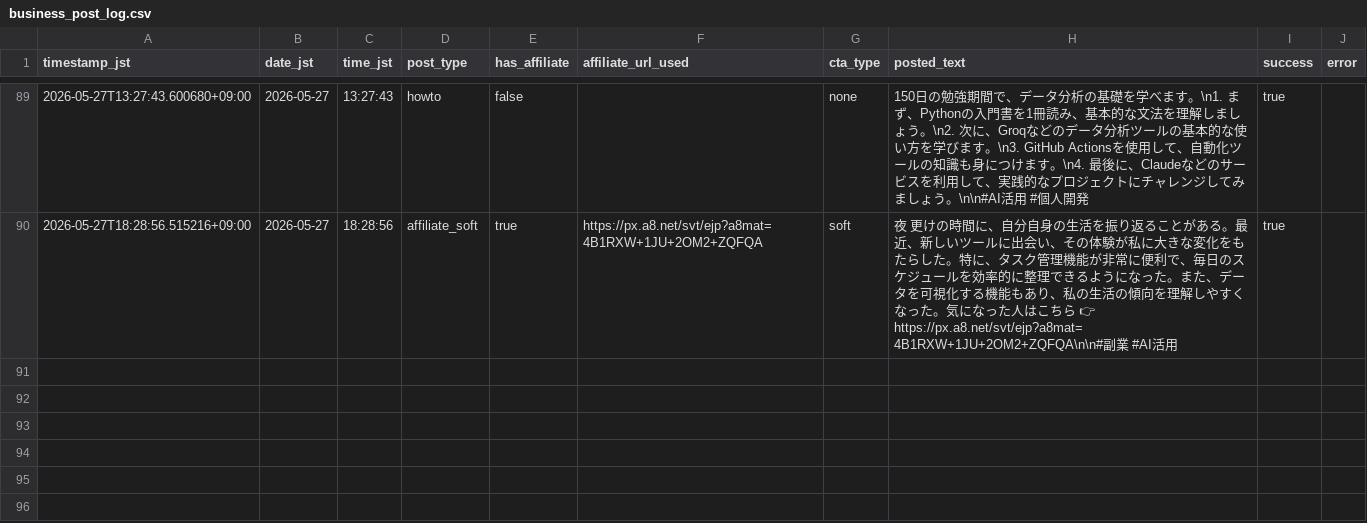
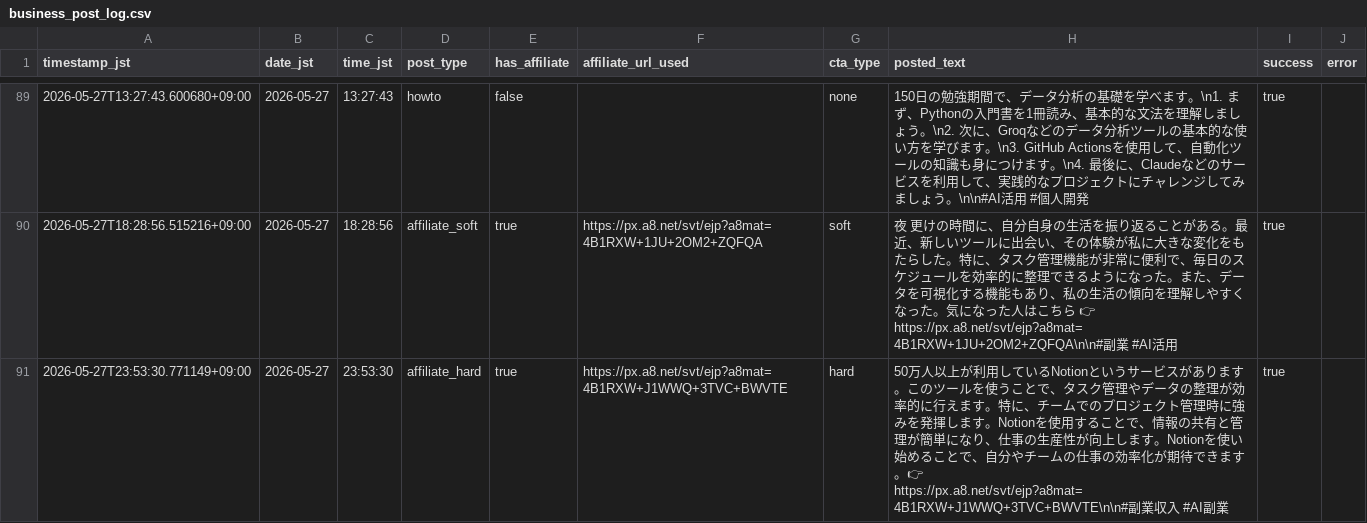
Before and after one commit to Seiya0928/threads-auto-post, a CSV file: data/business_post_log.csv, drawn as a sheet; only a part is shown, gaps mark what is left out.

```diff
--- a/data/business_post_log.csv
+++ b/data/business_post_log.csv
@@ -90 +90,2 @@ timestamp_jst,date_jst,time_jst,post_type,has_affiliate,affiliate_url_used,cta_t
 2026-05-27T18:28:56.515216+09:00,2026-05-27,18:28:56,affiliate_soft,true,https://px.a8.net/svt/ejp?a8mat=4B1RXW+1JU+2OM2+ZQFQA,soft,夜 更けの時間に、自分自身の生活を振り返ることがある。最近、新しいツールに出会い、その体験が私に大きな変化をもたらした。特に、タスク管理機能が非常に便利で、毎日のスケジュールを効率的に整理できるようになった。また、データを可視化する機能もあり、私の生活の傾向を理解しやすくなった。気になった人はこちら 👉 https://px.a8.net/svt/ejp?a8mat=4B1RXW+1JU+2OM2+ZQFQA\n\n#副業 #AI活用,true,
+2026-05-27T23:53:30.771149+09:00,2026-05-27,23:53:30,affiliate_hard,true,https://px.a8.net/svt/ejp?a8mat=4B1RXW+J1WWQ+3TVC+BWVTE,hard,50万人以上が利用しているNotionというサービスがあります。このツールを使うことで、タスク管理やデータの整理が効率的に行えます。特に、チームでのプロジェクト管理時に強みを発揮します。Notionを使用することで、情報の共有と管理が簡単になり、仕事の生産性が向上します。Notionを使い始めることで、自分やチームの仕事の効率化が期待できます。👉 https://px.a8.net/svt/ejp?a8mat=4B1RXW+J1WWQ+3TVC+BWVTE\n\n#副業収入 #AI副業,true,
```
